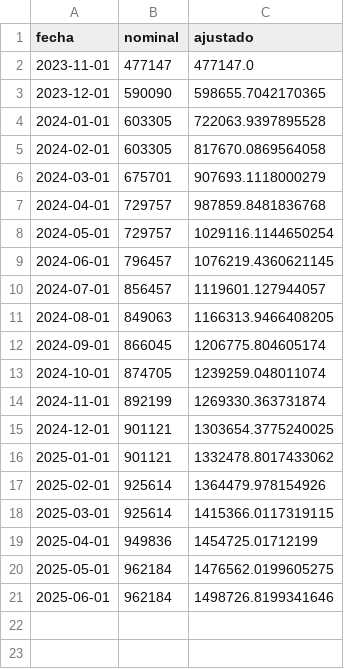
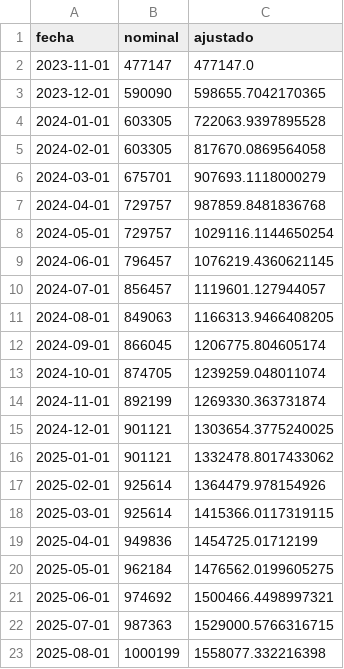
Before and after one commit to rquiroga7/salarios_CONICET, a CSV file: datos/conicet_ajustado.csv, drawn as a sheet.

```diff
--- a/datos/conicet_ajustado.csv
+++ b/datos/conicet_ajustado.csv
@@ -20,2 +20,4 @@ fecha,nominal,ajustado
 2025-05-01,962184,1476562.0199605275
-2025-06-01,962184,1498726.8199341646
+2025-06-01,974692,1500466.4498997321
+2025-07-01,987363,1529000.5766316715
+2025-08-01,1000199,1558077.332216398
```
Also changed, not shown: datos/cic_ajustado.csv, datos/conicet.csv, 17 other files.
